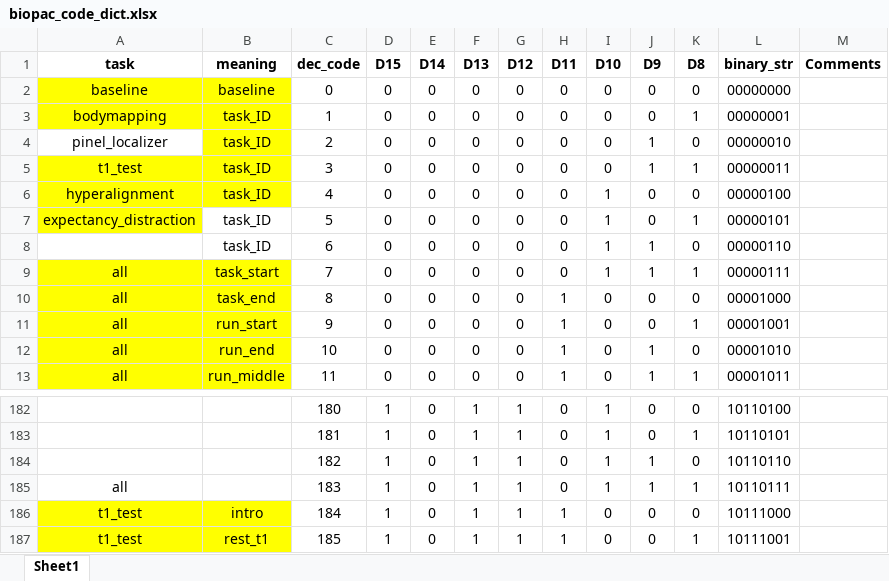
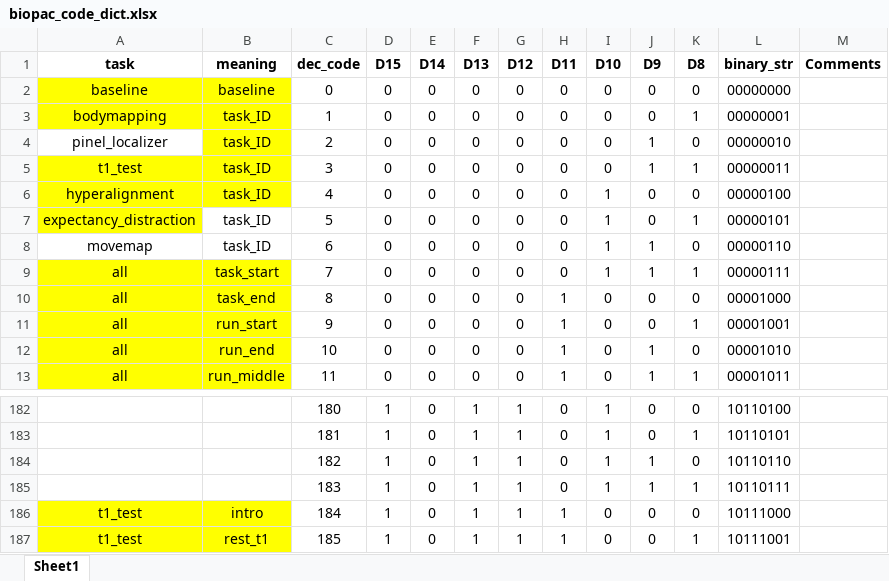
Before and after one commit to canlab/WASABI_public, an Excel workbook: fMRI Tasks/info/biopac_code_dict.xlsx, sheet Sheet1, drawn as a sheet; only a part is shown, gaps mark what is left out; values as stored, in another font and other column widths than the file's, no borders; the diff covers the shown part only; the diff names each change by its address in the sheet, - before the commit and + after, or states it on an @@ line.

```diff
--- a/fMRI Tasks/info/biopac_code_dict.xlsx (sheet Sheet1)
+++ b/fMRI Tasks/info/biopac_code_dict.xlsx (sheet Sheet1)
-A8 (task): (empty)
+A8 (task): movemap
-A185 (task): all
+A185 (task): (empty)
```
Also changed, not shown: 42 edited cells and cell formats elsewhere in this sheet, 10 other files.
